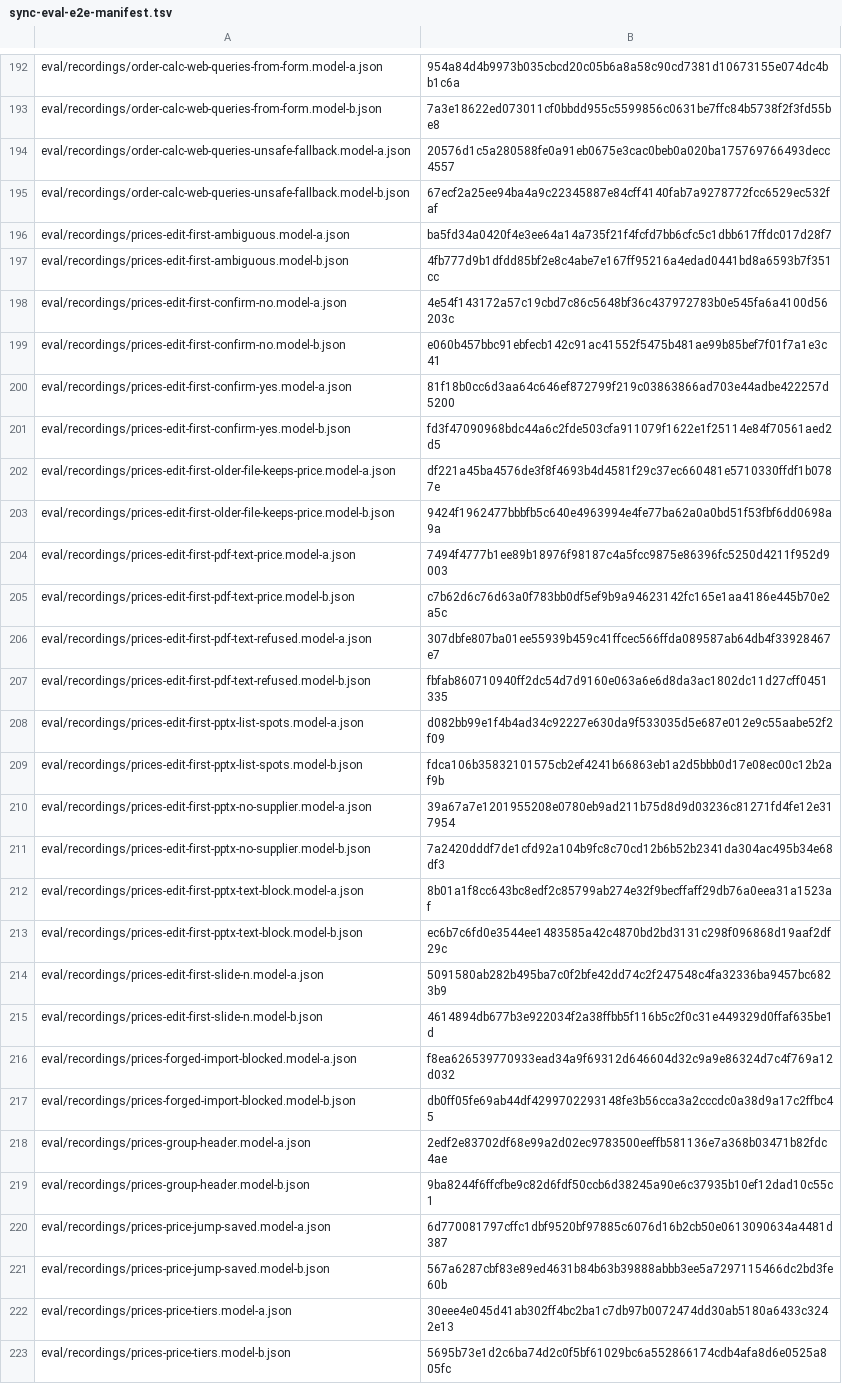
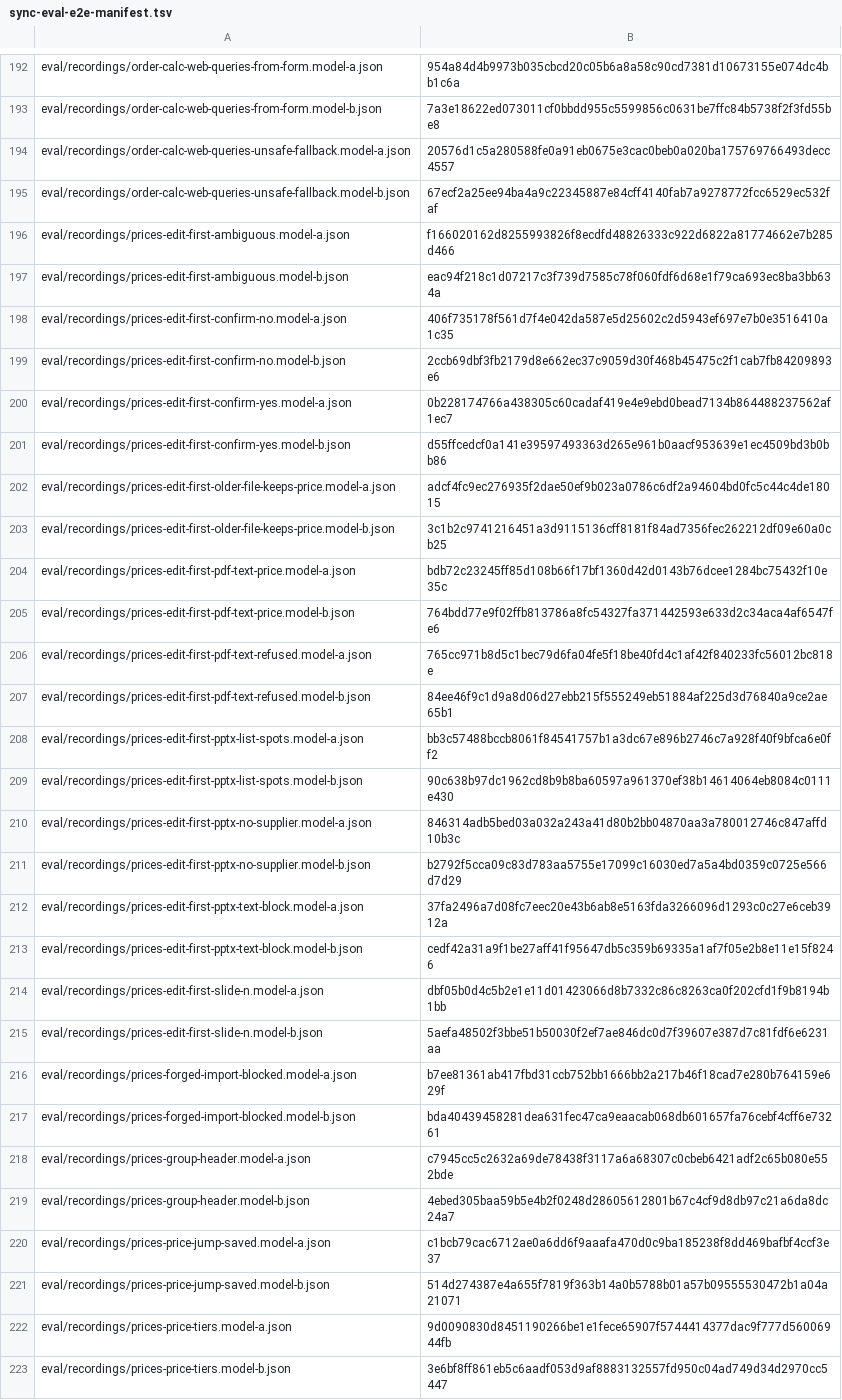
Before and after one commit to dediukhinpa/pragmatica-ai-v2, a TSV file: tools/sync-eval-e2e-manifest.tsv, drawn as a sheet; only a part is shown, gaps mark what is left out; the diff covers the shown part only; the diff names each change by its address in the sheet, - before the commit and + after, or states it on an @@ line.

Commit message:
Drop the temporary scan workaround on the 1.1.10 platform and refresh the sync records after the merge

```diff
--- a/tools/sync-eval-e2e-manifest.tsv
+++ b/tools/sync-eval-e2e-manifest.tsv
-B196: ba5fd34a0420f4e3ee64a14a735f21f4fcfd7bb6cfc5c1dbb617ffdc017d28f7
+B196: f166020162d8255993826f8ecdfd48826333c922d6822a81774662e7b285d466
-B197: 4fb777d9b1dfdd85bf2e8c4abe7e167ff95216a4edad0441bd8a6593b7f351cc
+B197: eac94f218c1d07217c3f739d7585c78f060fdf6d68e1f79ca693ec8ba3bb634a
-B198: 4e54f143172a57c19cbd7c86c5648bf36c437972783b0e545fa6a4100d56203c
+B198: 406f735178f561d7f4e042da587e5d25602c2d5943ef697e7b0e3516410a1c35
-B199: e060b457bbc91ebfecb142c91ac41552f5475b481ae99b85bef7f01f7a1e3c41
+B199: 2ccb69dbf3fb2179d8e662ec37c9059d30f468b45475c2f1cab7fb84209893e6
-B200: 81f18b0cc6d3aa64c646ef872799f219c03863866ad703e44adbe422257d5200
+B200: 0b228174766a438305c60cadaf419e4e9ebd0bead7134b864488237562af1ec7
-B201: fd3f47090968bdc44a6c2fde503cfa911079f1622e1f25114e84f70561aed2d5
+B201: d55ffcedcf0a141e39597493363d265e961b0aacf953639e1ec4509bd3b0bb86
-B202: df221a45ba4576de3f8f4693b4d4581f29c37ec660481e5710330ffdf1b0787e
+B202: adcf4fc9ec276935f2dae50ef9b023a0786c6df2a94604bd0fc5c44c4de18015
-B203: 9424f1962477bbbfb5c640e4963994e4fe77ba62a0a0bd51f53fbf6dd0698a9a
+B203: 3c1b2c9741216451a3d9115136cff8181f84ad7356fec262212df09e60a0cb25
-B204: 7494f4777b1ee89b18976f98187c4a5fcc9875e86396fc5250d4211f952d9003
+B204: bdb72c23245ff85d108b66f17bf1360d42d0143b76dcee1284bc75432f10e35c
-B205: c7b62d6c76d63a0f783bb0df5ef9b9a94623142fc165e1aa4186e445b70e2a5c
+B205: 764bdd77e9f02ffb813786a8fc54327fa371442593e633d2c34aca4af6547fe6
-B206: 307dbfe807ba01ee55939b459c41ffcec566ffda089587ab64db4f33928467e7
+B206: 765cc971b8d5c1bec79d6fa04fe5f18be40fd4c1af42f840233fc56012bc818e
-B207: fbfab860710940ff2dc54d7d9160e063a6e6d8da3ac1802dc11d27cff0451335
+B207: 84ee46f9c1d9a8d06d27ebb215f555249eb51884af225d3d76840a9ce2ae65b1
-B208: d082bb99e1f4b4ad34c92227e630da9f533035d5e687e012e9c55aabe52f2f09
+B208: bb3c57488bccb8061f84541757b1a3dc67e896b2746c7a928f40f9bfca6e0ff2
-B209: fdca106b35832101575cb2ef4241b66863eb1a2d5bbb0d17e08ec00c12b2af9b
+B209: 90c638b97dc1962cd8b9b8ba60597a961370ef38b14614064eb8084c0111e430
-B210: 39a67a7e1201955208e0780eb9ad211b75d8d9d03236c81271fd4fe12e317954
+B210: 846314adb5bed03a032a243a41d80b2bb04870aa3a780012746c847affd10b3c
-B211: 7a2420dddf7de1cfd92a104b9fc8c70cd12b6b52b2341da304ac495b34e68df3
+B211: b2792f5cca09c83d783aa5755e17099c16030ed7a5a4bd0359c0725e566d7d29
-B212: 8b01a1f8cc643bc8edf2c85799ab274e32f9becffaff29db76a0eea31a1523af
+B212: 37fa2496a7d08fc7eec20e43b6ab8e5163fda3266096d1293c0c27e6ceb3912a
-B213: ec6b7c6fd0e3544ee1483585a42c4870bd2bd3131c298f096868d19aaf2df29c
+B213: cedf42a31a9f1be27aff41f95647db5c359b69335a1af7f05e2b8e11e15f8246
-B214: 5091580ab282b495ba7c0f2bfe42dd74c2f247548c4fa32336ba9457bc6823b9
+B214: dbf05b0d4c5b2e1e11d01423066d8b7332c86c8263ca0f202cfd1f9b8194b1bb
-B215: 4614894db677b3e922034f2a38ffbb5f116b5c2f0c31e449329d0ffaf635be1d
+B215: 5aefa48502f3bbe51b50030f2ef7ae846dc0d7f39607e387d7c81fdf6e6231aa
-B216: f8ea626539770933ead34a9f69312d646604d32c9a9e86324d7c4f769a12d032
+B216: b7ee81361ab417fbd31ccb752bb1666bb2a217b46f18cad7e280b764159e629f
-B217: db0ff05fe69ab44df4299702293148fe3b56cca3a2cccdc0a38d9a17c2ffbc45
+B217: bda40439458281dea631fec47ca9eaacab068db601657fa76cebf4cff6e73261
-B218: 2edf2e83702df68e99a2d02ec9783500eeffb581136e7a368b03471b82fdc4ae
+B218: c7945cc5c2632a69de78438f3117a6a68307c0cbeb6421adf2c65b080e552bde
-B219: 9ba8244f6ffcfbe9c82d6fdf50ccb6d38245a90e6c37935b10ef12dad10c55c1
+B219: 4ebed305baa59b5e4b2f0248d28605612801b67c4cf9d8db97c21a6da8dc24a7
-B220: 6d770081797cffc1dbf9520bf97885c6076d16b2cb50e0613090634a4481d387
+B220: c1bcb79cac6712ae0a6dd6f9aaafa470d0c9ba185238f8dd469bafbf4ccf3e37
-B221: 567a6287cbf83e89ed4631b84b63b39888abbb3ee5a7297115466dc2bd3fe60b
+B221: 514d274387e4a655f7819f363b14a0b5788b01a57b09555530472b1a04a21071
-B222: 30eee4e045d41ab302ff4bc2ba1c7db97b0072474dd30ab5180a6433c3242e13
+B222: 9d0090830d8451190266be1e1fece65907f5744414377dac9f777d56006944fb
-B223: 5695b73e1d2c6ba74d2c0f5bf61029bc6a552866174cdb4afa8d6e0525a805fc
+B223: 3e6bf8ff861eb5c6aadf053d9af8883132557fd950c04ad749d34d2970cc5447
```
Also changed, not shown: 6 edited cells elsewhere in this file, 24 other files.
